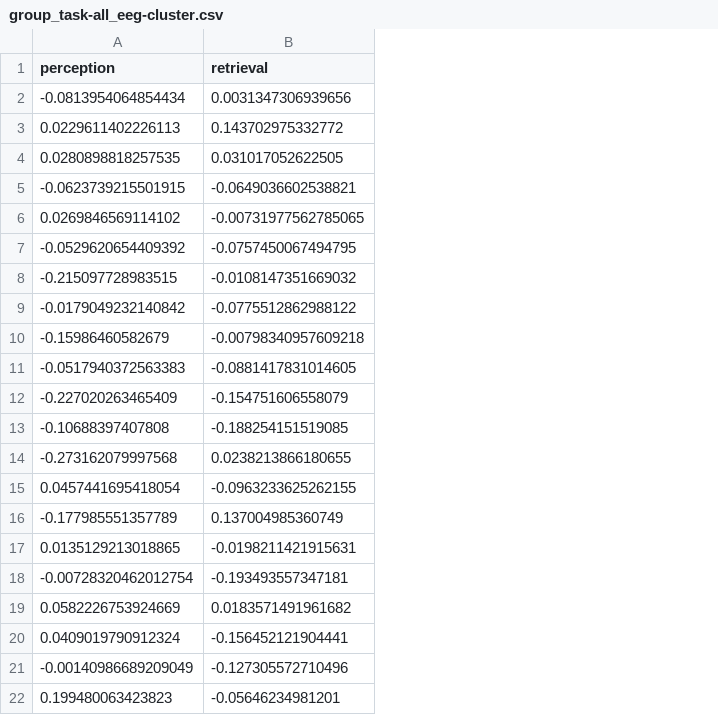
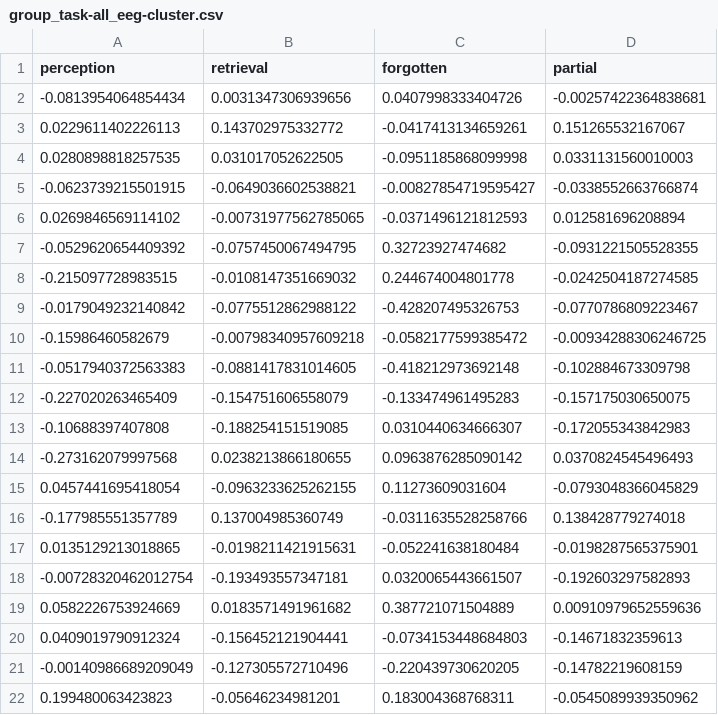
Before and after one commit to benjaminGriffiths/reinstatement_fidelity, a CSV file: data/fig3_data/group_task-all_eeg-cluster.csv, drawn as a sheet; the diff names each change by its address in the sheet, - before the commit and + after, or states it on an @@ line.

```diff
--- a/data/fig3_data/group_task-all_eeg-cluster.csv
+++ b/data/fig3_data/group_task-all_eeg-cluster.csv
+column C (forgotten), rows 2-22: 0.0407998333404726 | -0.0417413134659261 | -0.0951185868099998 | -0.00827854719595427 | -0.0371496121812593 | 0.32723927474682 | 0.244674004801778 | -0.428207495326753 | -0.0582177599385472 | -0.418212973692148 | -0.133474961495283 | 0.0310440634666307 | 0.0963876285090142 | 0.11273609031604 | -0.0311635528258766 | -0.052241638180484 | 0.0320065443661507 | 0.387721071504889 | -0.0734153448684803 | -0.220439730620205 | 0.183004368768311
+column D (partial), rows 2-22: -0.00257422364838681 | 0.151265532167067 | 0.0331131560010003 | -0.0338552663766874 | 0.012581696208894 | -0.0931221505528355 | -0.0242504187274585 | -0.0770786809223467 | -0.00934288306246725 | -0.102884673309798 | -0.157175030650075 | -0.172055343842983 | 0.0370824545496493 | -0.0793048366045829 | 0.138428779274018 | -0.0198287565375901 | -0.192603297582893 | 0.00910979652559636 | -0.14671832359613 | -0.14782219608159 | -0.0545089939350962
```
Also changed, not shown: 7 other files.
